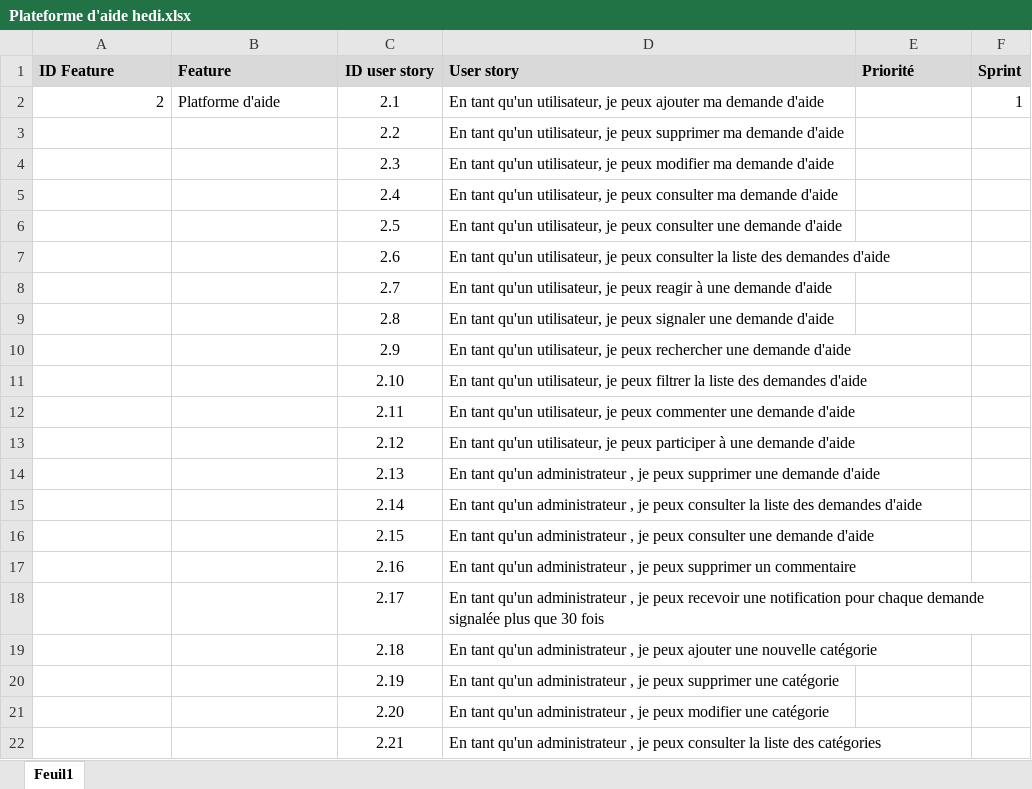
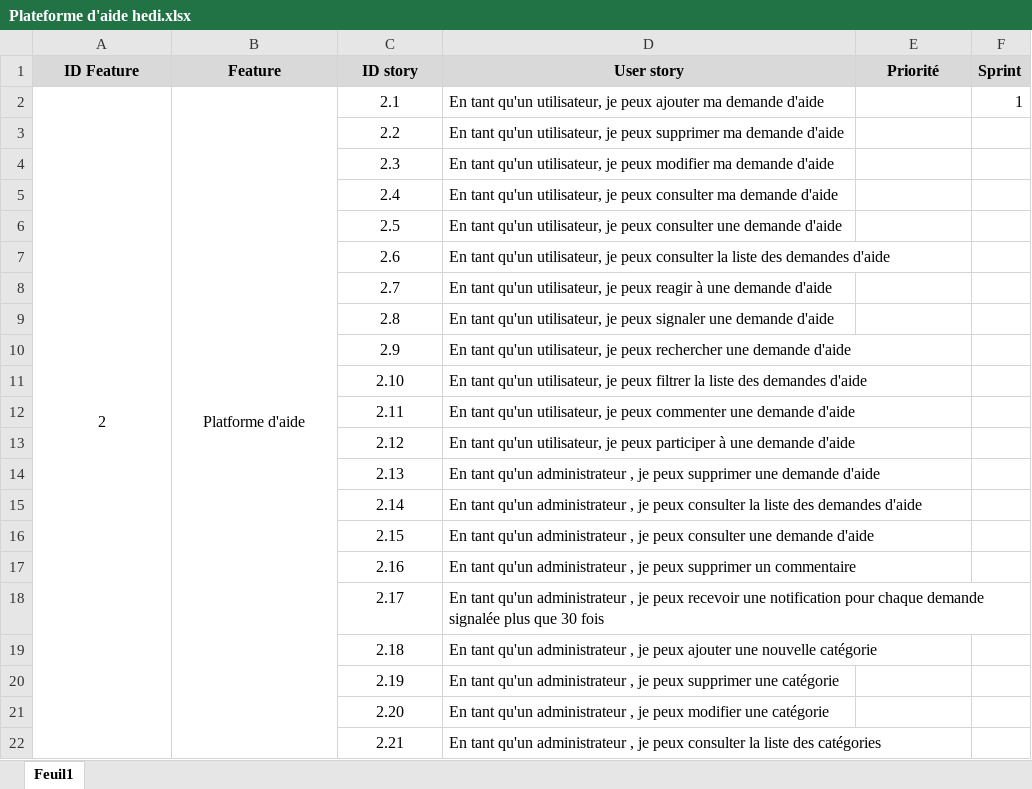
Before and after one commit to aminegongi/DoNation-Pidev, an Excel workbook: BackLog/Plateforme d'aide hedi.xlsx, sheet Feuil1, drawn as a sheet; values as stored, in another font and other column widths than the file's, no borders; the diff names each change by its address in the sheet, - before the commit and + after, or states it on an @@ line.

```diff
--- a/BackLog/Plateforme d'aide hedi.xlsx (sheet Feuil1)
+++ b/BackLog/Plateforme d'aide hedi.xlsx (sheet Feuil1)
-A1:B1 alignment: left
+A1:B1 alignment: center
-C1: ID user story
+C1: ID story
-D1:E1 alignment: left
+D1:E1 alignment: center
-A2 alignment: right
+A2 alignment: center
+A2:A22 merged
-B2 alignment: left
+B2 alignment: center
+B2:B22 merged
```
Also changed, not shown: BackLog/Backlog-Gestion-Cagnottes.xlsx.
